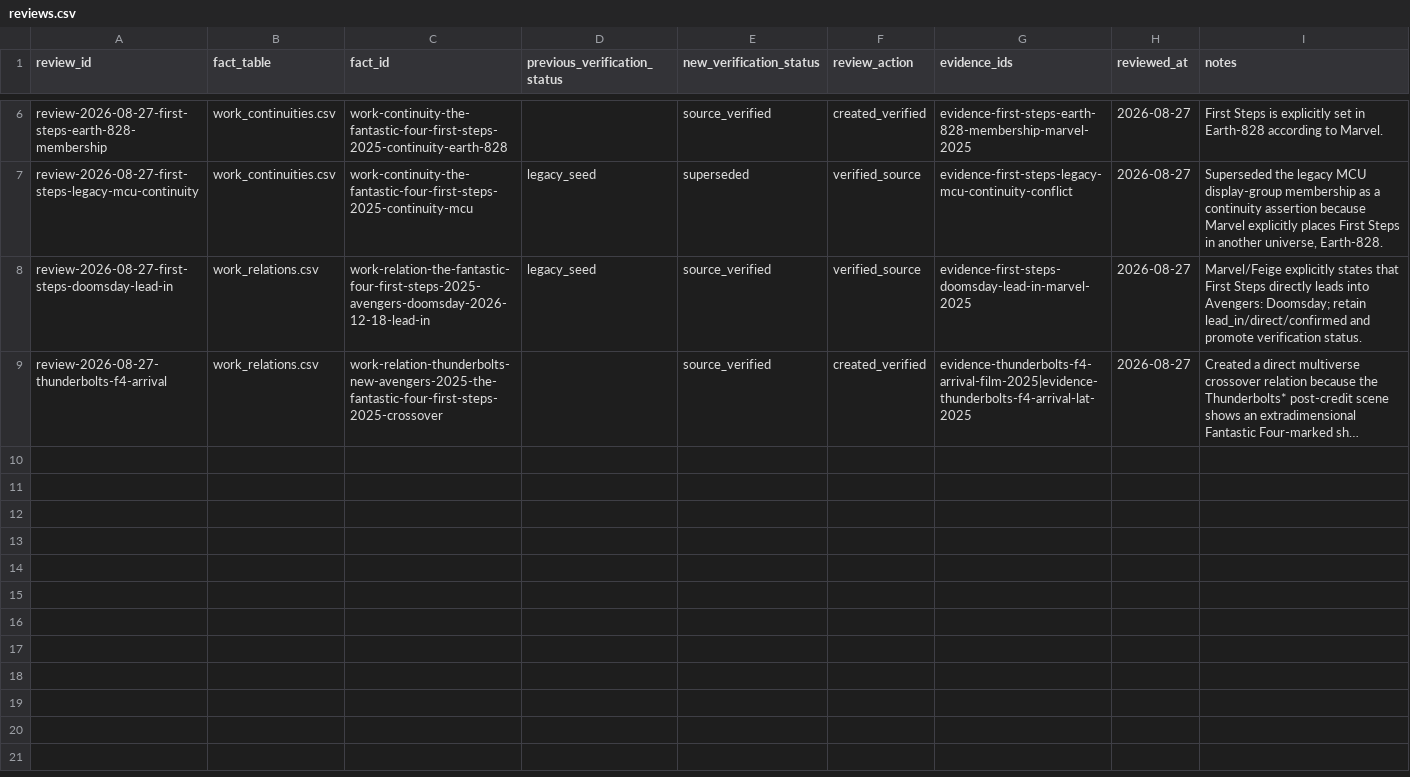
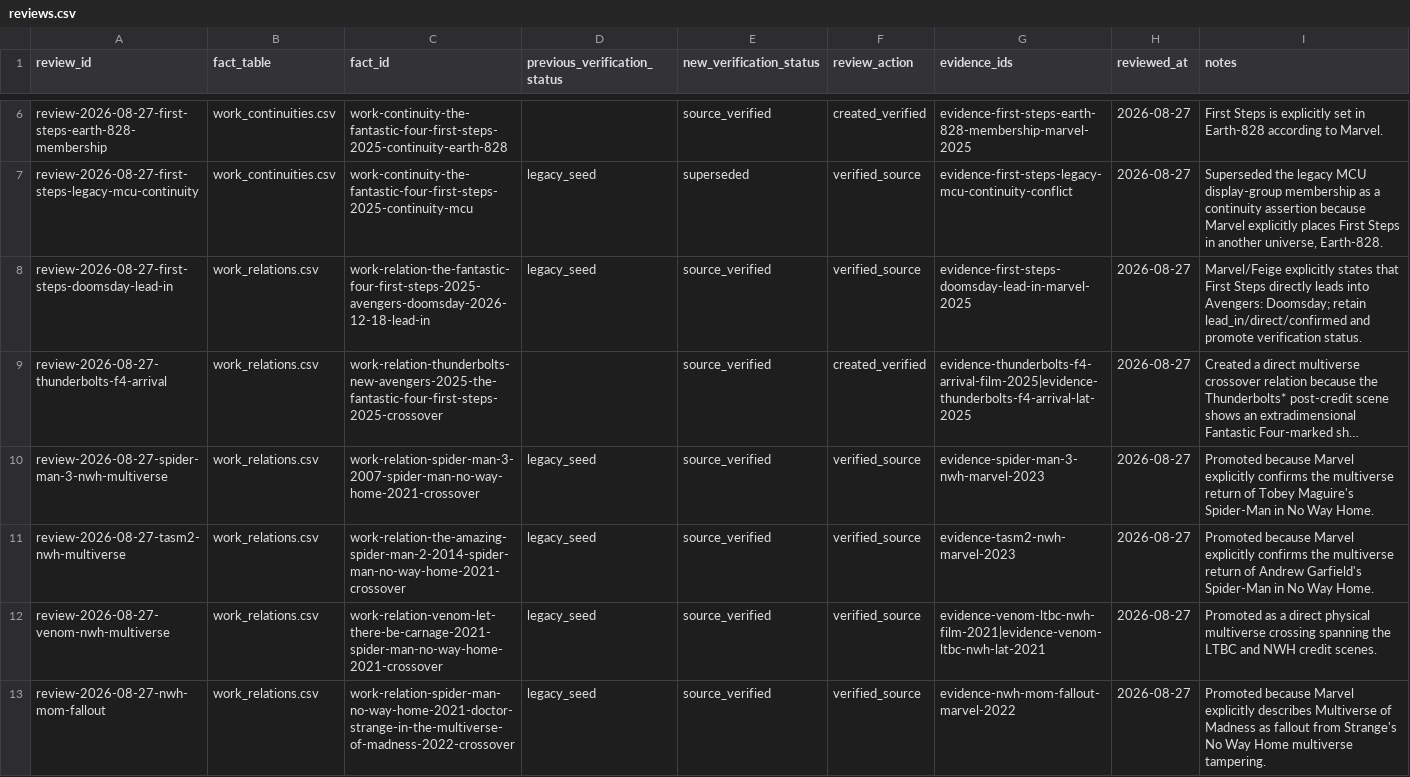
Before and after one commit to kamochama/marvel-flowchart-jp, a CSV file: data/content_audit/reviews.csv, drawn as a sheet; only a part is shown, gaps mark what is left out; long unchanged cells end in …; the diff covers the shown part only; the diff names each change by its address in the sheet, - before the commit and + after, or states it on an @@ line.

```diff
--- a/data/content_audit/reviews.csv
+++ b/data/content_audit/reviews.csv
+row 10: review-2026-08-27-spider-man-3-nwh-multiverse | work_relations.csv | work-relation-spider-man-3-2007-spider-man-no-way-home-2021-crossover | legacy_seed | source_verified | verified_source | evidence-spider-man-3-nwh-marvel-2023 | 2026-08-27 | Promoted because Marvel explicitly confirms the multiverse return of Tobey Maguire's Spider-Man in No Way Home.
+row 11: review-2026-08-27-tasm2-nwh-multiverse | work_relations.csv | work-relation-the-amazing-spider-man-2-2014-spider-man-no-way-home-2021-crossover | legacy_seed | source_verified | verified_source | evidence-tasm2-nwh-marvel-2023 | 2026-08-27 | Promoted because Marvel explicitly confirms the multiverse return of Andrew Garfield's Spider-Man in No Way Home.
+row 12: review-2026-08-27-venom-nwh-multiverse | work_relations.csv | work-relation-venom-let-there-be-carnage-2021-spider-man-no-way-home-2021-crossover | legacy_seed | source_verified | verified_source | evidence-venom-ltbc-nwh-film-2021|evidence-venom-ltbc-nwh-lat-2021 | 2026-08-27 | Promoted as a direct physical multiverse crossing spanning the LTBC and NWH credit scenes.
+row 13: review-2026-08-27-nwh-mom-fallout | work_relations.csv | work-relation-spider-man-no-way-home-2021-doctor-strange-in-the-multiverse-of-madness-2022-crossover | legacy_seed | source_verified | verified_source | evidence-nwh-mom-fallout-marvel-2022 | 2026-08-27 | Promoted because Marvel explicitly describes Multiverse of Madness as fallout from Strange's No Way Home multiverse tampering.
```
Also changed, not shown: 4 added rows elsewhere in this file, data/library/evidence.csv, data/library/sources.csv, 2 other files.
